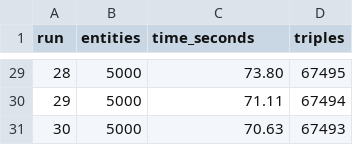
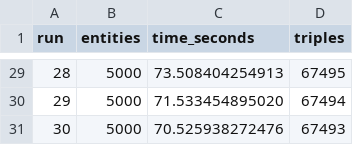
Before and after one commit to DiegoMfer/benchmarks-tfm, a CSV file: data/rdfgraphgen_benchmark_results.csv, drawn as a sheet; only a part is shown, gaps mark what is left out; the diff covers the shown part only.

```diff
--- a/data/rdfgraphgen_benchmark_results.csv
+++ b/data/rdfgraphgen_benchmark_results.csv
@@ -29,3 +29,3 @@ run,entities,time_seconds,triples
-28,5000,73.80,67495
-29,5000,71.11,67494
-30,5000,70.63,67493
+28,5000,73.508404254913,67495
+29,5000,71.533454895020,67494
+30,5000,70.525938272476,67493
```
Also changed, not shown: 27 edited cells elsewhere in this file, 3 other files.
